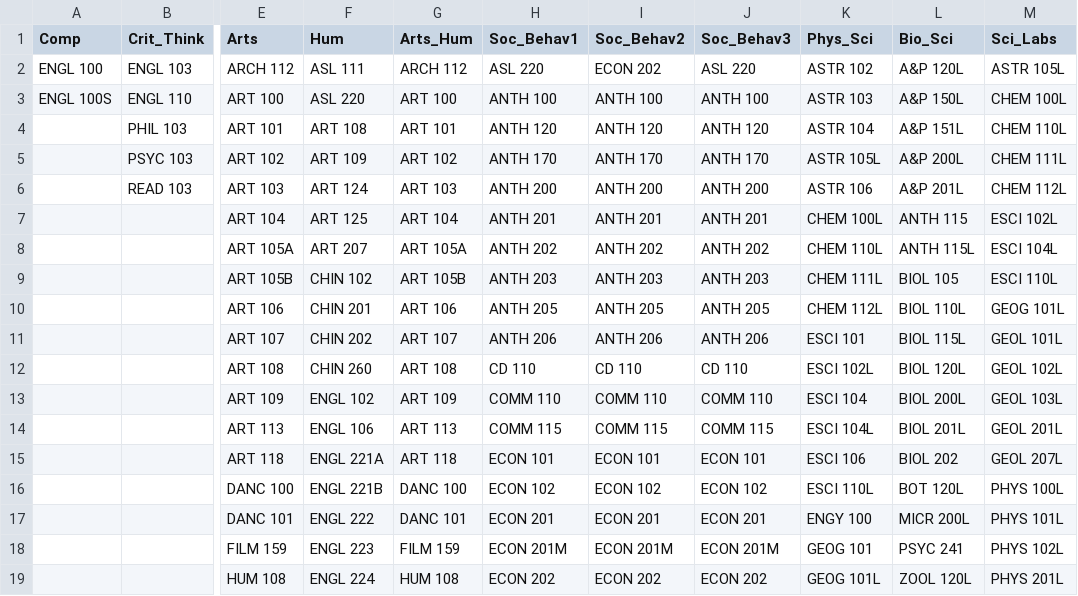
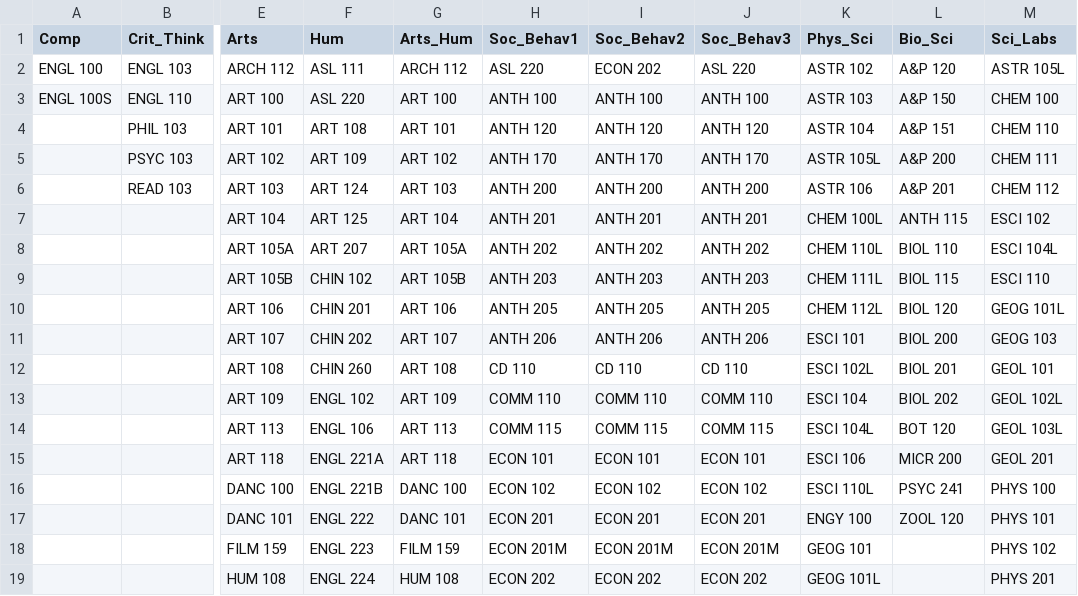
Before and after one commit to fmixson/ATTDEGREEDRAFT, a CSV file: PlanC_GE.csv, drawn as a sheet; only a part is shown, gaps mark what is left out; the diff covers the shown part only; the diff names each change by its address in the sheet, - before the commit and + after, or states it on an @@ line.

```diff
--- a/PlanC_GE.csv
+++ b/PlanC_GE.csv
-L2 (Bio_Sci): A&P 120L
+L2 (Bio_Sci): A&P 120
-L3 (Bio_Sci): A&P 150L
+L3 (Bio_Sci): A&P 150
-M3 (Sci_Labs): CHEM 100L
+M3 (Sci_Labs): CHEM 100
-L4 (Bio_Sci): A&P 151L
+L4 (Bio_Sci): A&P 151
-M4 (Sci_Labs): CHEM 110L
+M4 (Sci_Labs): CHEM 110
-L5 (Bio_Sci): A&P 200L
+L5 (Bio_Sci): A&P 200
-M5 (Sci_Labs): CHEM 111L
+M5 (Sci_Labs): CHEM 111
-L6 (Bio_Sci): A&P 201L
+L6 (Bio_Sci): A&P 201
-M6 (Sci_Labs): CHEM 112L
+M6 (Sci_Labs): CHEM 112
-M7 (Sci_Labs): ESCI 102L
+M7 (Sci_Labs): ESCI 102
-L8 (Bio_Sci): ANTH 115L
+L8 (Bio_Sci): BIOL 110
-L9 (Bio_Sci): BIOL 105
+L9 (Bio_Sci): BIOL 115
-M9 (Sci_Labs): ESCI 110L
+M9 (Sci_Labs): ESCI 110
-L10 (Bio_Sci): BIOL 110L
+L10 (Bio_Sci): BIOL 120
-L11 (Bio_Sci): BIOL 115L
+L11 (Bio_Sci): BIOL 200
-M11 (Sci_Labs): GEOL 101L
+M11 (Sci_Labs): GEOG 103
-L12 (Bio_Sci): BIOL 120L
+L12 (Bio_Sci): BIOL 201
-M12 (Sci_Labs): GEOL 102L
+M12 (Sci_Labs): GEOL 101
-L13 (Bio_Sci): BIOL 200L
+L13 (Bio_Sci): BIOL 202
-M13 (Sci_Labs): GEOL 103L
+M13 (Sci_Labs): GEOL 102L
-L14 (Bio_Sci): BIOL 201L
+L14 (Bio_Sci): BOT 120
-M14 (Sci_Labs): GEOL 201L
+M14 (Sci_Labs): GEOL 103L
-L15 (Bio_Sci): BIOL 202
+L15 (Bio_Sci): MICR 200
-M15 (Sci_Labs): GEOL 207L
+M15 (Sci_Labs): GEOL 201
-L16 (Bio_Sci): BOT 120L
+L16 (Bio_Sci): PSYC 241
-M16 (Sci_Labs): PHYS 100L
+M16 (Sci_Labs): PHYS 100
-L17 (Bio_Sci): MICR 200L
+L17 (Bio_Sci): ZOOL 120
-M17 (Sci_Labs): PHYS 101L
+M17 (Sci_Labs): PHYS 101
-L18 (Bio_Sci): PSYC 241
+L18 (Bio_Sci): (empty)
-M18 (Sci_Labs): PHYS 102L
+M18 (Sci_Labs): PHYS 102
-L19 (Bio_Sci): ZOOL 120L
+L19 (Bio_Sci): (empty)
-M19 (Sci_Labs): PHYS 201L
+M19 (Sci_Labs): PHYS 201
```
Also changed, not shown: 15 edited cells elsewhere in this file, PlanB_GE.csv, PlanB_GE_2021.csv, 3 other files.
